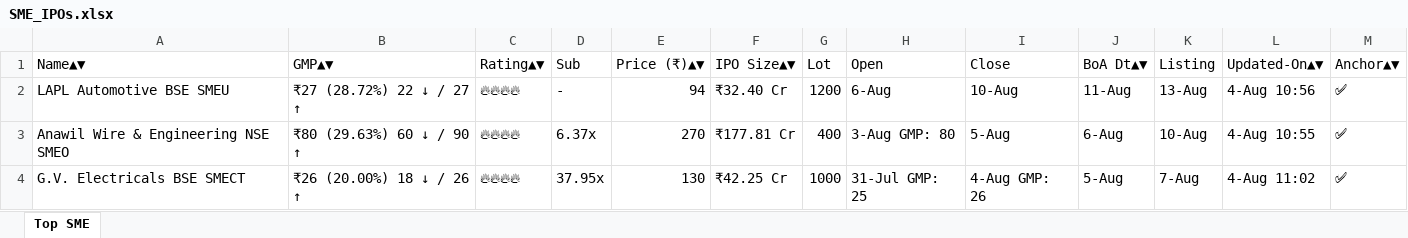
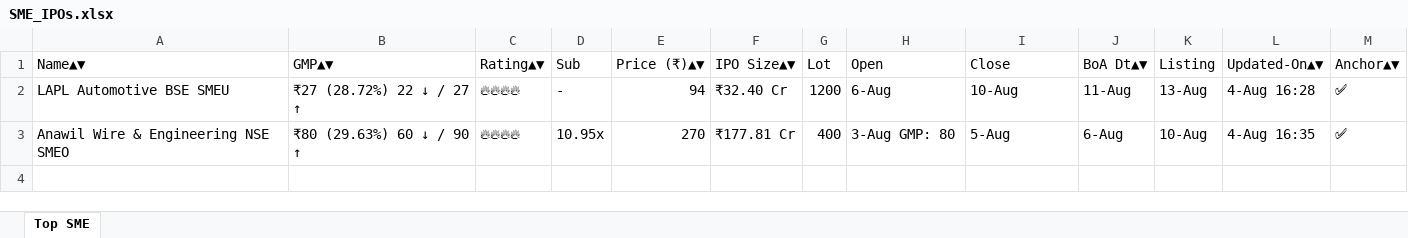
Before and after one commit to ayushpdkushwaha1/ipo-gmp-bot, an Excel workbook: files/SME_IPOs.xlsx, sheet Top SME, drawn as a sheet; values as stored, in another font and other column widths than the file's, no borders; the diff names each change by its address in the sheet, - before the commit and + after, or states it on an @@ line.

```diff
--- a/files/SME_IPOs.xlsx (sheet Top SME)
+++ b/files/SME_IPOs.xlsx (sheet Top SME)
-L2 (Updated-On▲▼): 4-Aug 10:56
+L2 (Updated-On▲▼): 4-Aug 16:28
-D3 (Sub): 6.37x
+D3 (Sub): 10.95x
-L3 (Updated-On▲▼): 4-Aug 10:55
+L3 (Updated-On▲▼): 4-Aug 16:35
-row 4: G.V. Electricals BSE SMECT | ₹26 (20.00%) 18 ↓ / 26 ↑ | 🔥🔥🔥🔥 | 37.95x | 130 | ₹42.25 Cr | 1000 | 31-Jul GMP: 25 | 4-Aug GMP: 26 | 5-Aug | 7-Aug | 4-Aug 11:02 | ✅
```
Also changed, not shown: files/Mainboard_IPOs.xlsx, files/gmp.xlsx, 2 other files.
